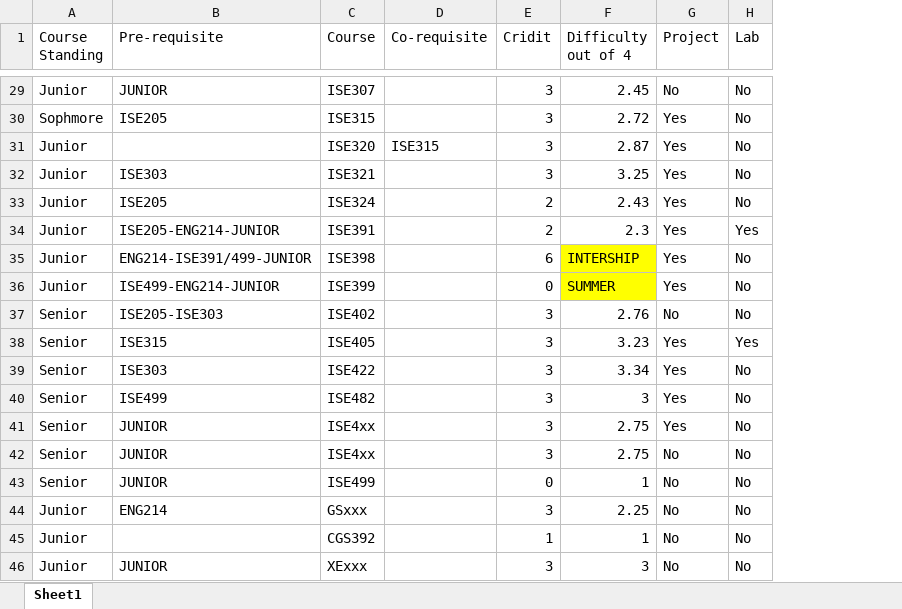
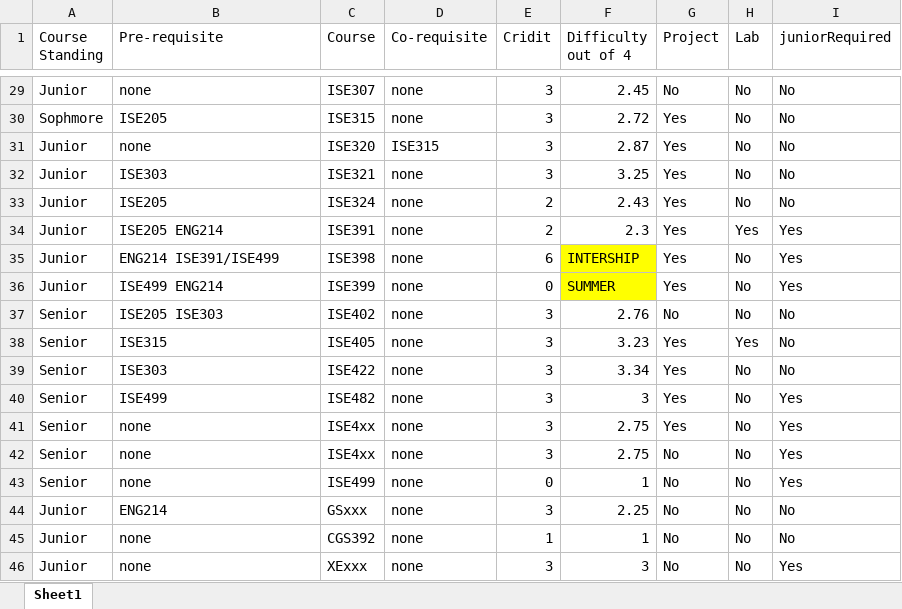
Before and after one commit to YousifT/ICS487-Project, an Excel workbook: assets/ISE Plan Info.xlsx, sheet Sheet1, drawn as a sheet; only a part is shown, gaps mark what is left out; values as stored, in another font and other column widths than the file's, no borders; the diff covers the shown part only; the diff names each change by its address in the sheet, - before the commit and + after, or states it on an @@ line.

```diff
--- a/assets/ISE Plan Info.xlsx (sheet Sheet1)
+++ b/assets/ISE Plan Info.xlsx (sheet Sheet1)
+column I (juniorRequired), rows 29-46: No | No | No | No | No | Yes | Yes | Yes | No | No | No | Yes | Yes | Yes | Yes | No | No | Yes
-B29 (Pre-requisite): JUNIOR
+B29 (Pre-requisite): none
-D29:D30 (Co-requisite): (empty)
+D29:D30 (Co-requisite): none
-B31 (Pre-requisite): (empty)
+B31 (Pre-requisite): none
-D32:D46 (Co-requisite): (empty)
+D32:D46 (Co-requisite): none
-B34 (Pre-requisite): ISE205-ENG214-JUNIOR
+B34 (Pre-requisite): ISE205 ENG214
-B35 (Pre-requisite): ENG214-ISE391/499-JUNIOR
+B35 (Pre-requisite): ENG214 ISE391/ISE499
-B36 (Pre-requisite): ISE499-ENG214-JUNIOR
+B36 (Pre-requisite): ISE499 ENG214
-B37 (Pre-requisite): ISE205-ISE303
+B37 (Pre-requisite): ISE205 ISE303
-B41:B43 (Pre-requisite): JUNIOR
+B41:B43 (Pre-requisite): none
-B45 (Pre-requisite): (empty)
+B45 (Pre-requisite): none
-B46 (Pre-requisite): JUNIOR
+B46 (Pre-requisite): none
```
Also changed, not shown: 46 edited cells elsewhere in this sheet, 1 other file.
